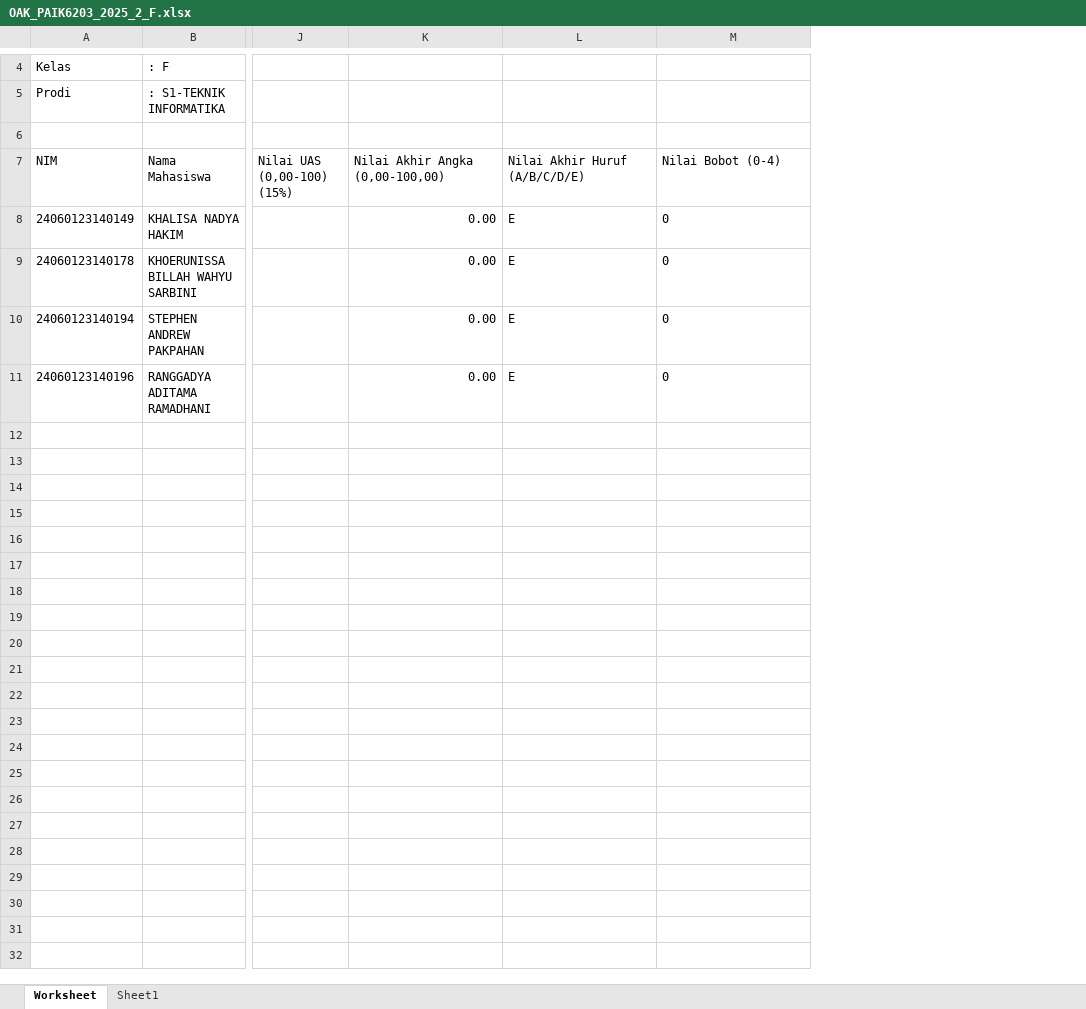
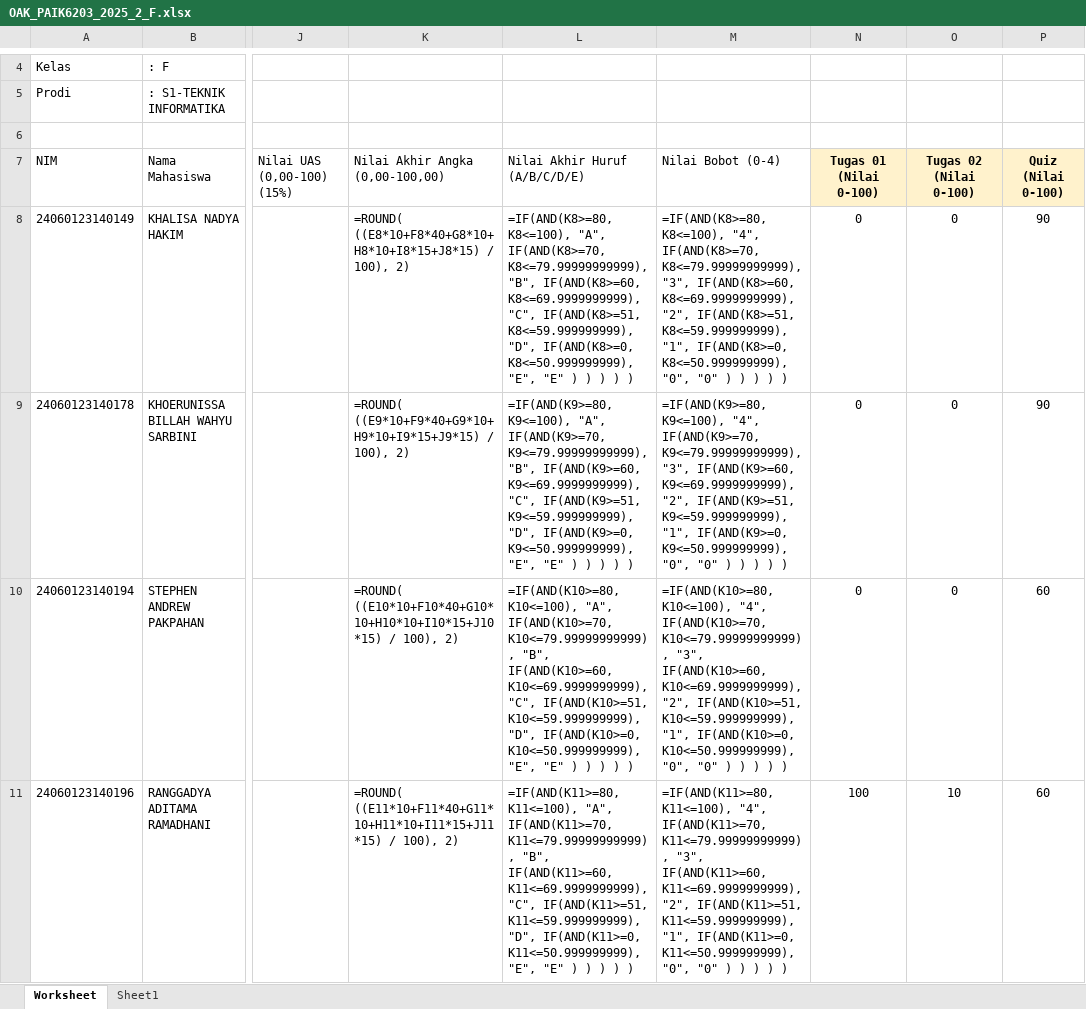
Before and after one commit to rasyidpurnama20/sonet-product, an Excel workbook: nilai-oak/OAK_PAIK6203_2025_2_F.xlsx, sheet Worksheet, drawn as a sheet; only a part is shown, gaps mark what is left out; values as stored, in another font and other column widths than the file's, no borders; formulas without a stored value are shown as written; the diff names each change by its address in the sheet, - before the commit and + after, or states it on an @@ line.

Commit message:
Add Tugas 01, Tugas 02, Quiz grades from rekap into PAIK6203 gradebooks
Matched rekap evaluation scores into the PAIK6203 (OAK repeat-student)
class gradebooks A, D, E, F. Added three new columns per file
(Nilai 0-100, from rekap Persentase): Tugas 01, Tugas 02, Quiz.
Matched globally by NIM across all rekap classes (no cross-class
collisions), since repeating students' submissions span different
rekap classes. Students with no rekap entry recorded as 0.

```diff
--- a/nilai-oak/OAK_PAIK6203_2025_2_F.xlsx (sheet Worksheet)
+++ b/nilai-oak/OAK_PAIK6203_2025_2_F.xlsx (sheet Worksheet)
+column N (Tugas 01 (Nilai 0-100)), rows 8-11: 0 | 0 | 0 | 100
+column O (Tugas 02 (Nilai 0-100)), rows 8-11: 0 | 0 | 0 | 10
+column P (Quiz (Nilai 0-100)), rows 8-11: 90 | 90 | 60 | 60
-K8 (Nilai Akhir Angka (0,00-100,00)): 0.00
+K8 (Nilai Akhir Angka (0,00-100,00)): =ROUND( ((E8*10+F8*40+G8*10+H8*10+I8*15+J8*15) / 100), 2)
-L8 (Nilai Akhir Huruf (A/B/C/D/E)): E
+L8 (Nilai Akhir Huruf (A/B/C/D/E)): =IF(AND(K8>=80, K8<=100), "A", IF(AND(K8>=70, K8<=79.99999999999), "B", IF(AND(K8>=60, K8<=69.9999999999), "C", IF(AND(K8>=51, K8<=59.999999999), "D", IF(AND(K8>=0, K8<=50.999999999), "E", "E" ) ) ) ) )
-M8 (Nilai Bobot (0-4)): 0
+M8 (Nilai Bobot (0-4)): =IF(AND(K8>=80, K8<=100), "4", IF(AND(K8>=70, K8<=79.99999999999), "3", IF(AND(K8>=60, K8<=69.9999999999), "2", IF(AND(K8>=51, K8<=59.999999999), "1", IF(AND(K8>=0, K8<=50.999999999), "0", "0" ) ) ) ) )
-K9 (Nilai Akhir Angka (0,00-100,00)): 0.00
+K9 (Nilai Akhir Angka (0,00-100,00)): =ROUND( ((E9*10+F9*40+G9*10+H9*10+I9*15+J9*15) / 100), 2)
-L9 (Nilai Akhir Huruf (A/B/C/D/E)): E
+L9 (Nilai Akhir Huruf (A/B/C/D/E)): =IF(AND(K9>=80, K9<=100), "A", IF(AND(K9>=70, K9<=79.99999999999), "B", IF(AND(K9>=60, K9<=69.9999999999), "C", IF(AND(K9>=51, K9<=59.999999999), "D", IF(AND(K9>=0, K9<=50.999999999), "E", "E" ) ) ) ) )
-M9 (Nilai Bobot (0-4)): 0
+M9 (Nilai Bobot (0-4)): =IF(AND(K9>=80, K9<=100), "4", IF(AND(K9>=70, K9<=79.99999999999), "3", IF(AND(K9>=60, K9<=69.9999999999), "2", IF(AND(K9>=51, K9<=59.999999999), "1", IF(AND(K9>=0, K9<=50.999999999), "0", "0" ) ) ) ) )
-K10 (Nilai Akhir Angka (0,00-100,00)): 0.00
+K10 (Nilai Akhir Angka (0,00-100,00)): =ROUND( ((E10*10+F10*40+G10*10+H10*10+I10*15+J10*15) / 100), 2)
-L10 (Nilai Akhir Huruf (A/B/C/D/E)): E
+L10 (Nilai Akhir Huruf (A/B/C/D/E)): =IF(AND(K10>=80, K10<=100), "A", IF(AND(K10>=70, K10<=79.99999999999), "B", IF(AND(K10>=60, K10<=69.9999999999), "C", IF(AND(K10>=51, K10<=59.999999999), "D", IF(AND(K10>=0, K10<=50.999999999), "E", "E" ) ) ) ) )
-M10 (Nilai Bobot (0-4)): 0
+M10 (Nilai Bobot (0-4)): =IF(AND(K10>=80, K10<=100), "4", IF(AND(K10>=70, K10<=79.99999999999), "3", IF(AND(K10>=60, K10<=69.9999999999), "2", IF(AND(K10>=51, K10<=59.999999999), "1", IF(AND(K10>=0, K10<=50.999999999), "0", "0" ) ) ) ) )
-K11 (Nilai Akhir Angka (0,00-100,00)): 0.00
+K11 (Nilai Akhir Angka (0,00-100,00)): =ROUND( ((E11*10+F11*40+G11*10+H11*10+I11*15+J11*15) / 100), 2)
-L11 (Nilai Akhir Huruf (A/B/C/D/E)): E
+L11 (Nilai Akhir Huruf (A/B/C/D/E)): =IF(AND(K11>=80, K11<=100), "A", IF(AND(K11>=70, K11<=79.99999999999), "B", IF(AND(K11>=60, K11<=69.9999999999), "C", IF(AND(K11>=51, K11<=59.999999999), "D", IF(AND(K11>=0, K11<=50.999999999), "E", "E" ) ) ) ) )
-M11 (Nilai Bobot (0-4)): 0
+M11 (Nilai Bobot (0-4)): =IF(AND(K11>=80, K11<=100), "4", IF(AND(K11>=70, K11<=79.99999999999), "3", IF(AND(K11>=60, K11<=69.9999999999), "2", IF(AND(K11>=51, K11<=59.999999999), "1", IF(AND(K11>=0, K11<=50.999999999), "0", "0" ) ) ) ) )
```
Also changed, not shown: nilai-oak/OAK_PAIK6203_2025_2_A.xlsx, nilai-oak/OAK_PAIK6203_2025_2_D.xlsx, 1 other file.
